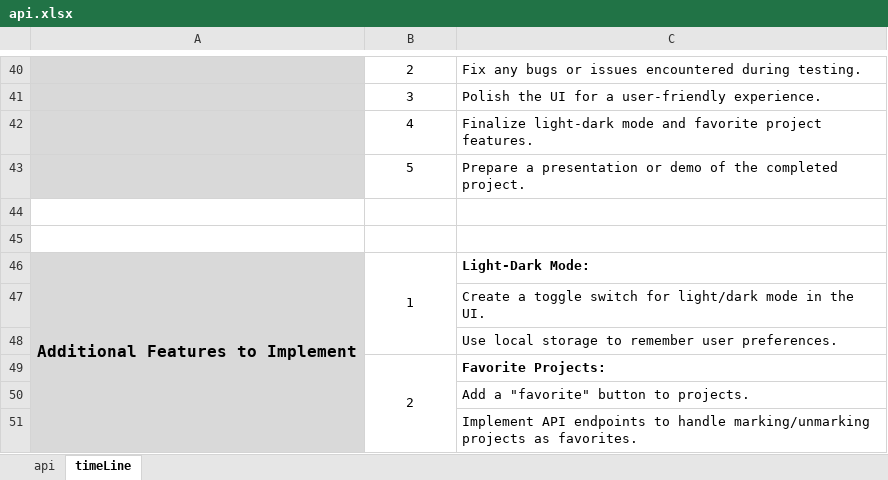
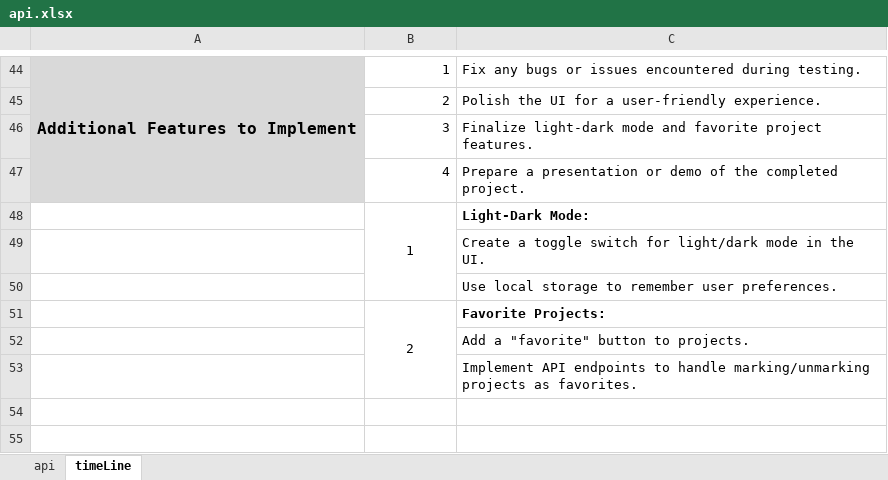
Before and after one commit to C12-BahaAlakhras/MERAKI_Academy_Project_4, an Excel workbook: api.xlsx, sheet timeLine, drawn as a sheet; only a part is shown, gaps mark what is left out; values as stored, in another font and other column widths than the file's, no borders; removed rows and columns are numbered as before the commit, all else as after; the diff covers the shown part only; the diff names each change by its address in the sheet, - before the commit and + after, or states it on an @@ line.

```diff
--- a/api.xlsx (sheet timeLine)
+++ b/api.xlsx (sheet timeLine)
-A44: (empty)
+A44: Additional Features to Implement
+A44:A47 merged
-B44: 2
+B44: 1
-B44:B47 alignment: center
+B44:B47 alignment: right
-B45: 3
+B45: 2
-B46: 4
+B46: 3
-B47: 5
+B47: 4
-row 44: (empty)
-row 45: (empty)
-A48: Additional Features to Implement
+A48: (empty)
-A48:A53 fill: #D9D9D9
+A48:A53 fill: none
-A46:A51 merged
```
Also changed, not shown: 27 added rows, 23 removed rows, 2 moved rows, 12 edited cells, cell formats and merged cells elsewhere in this sheet, 5 other files.
